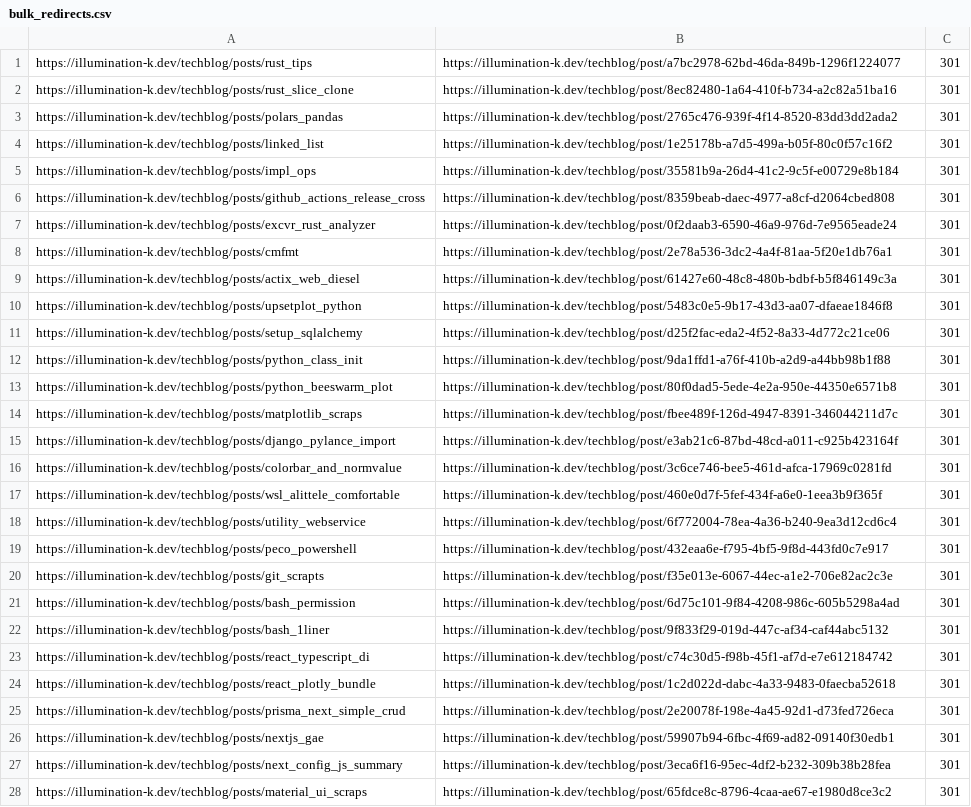
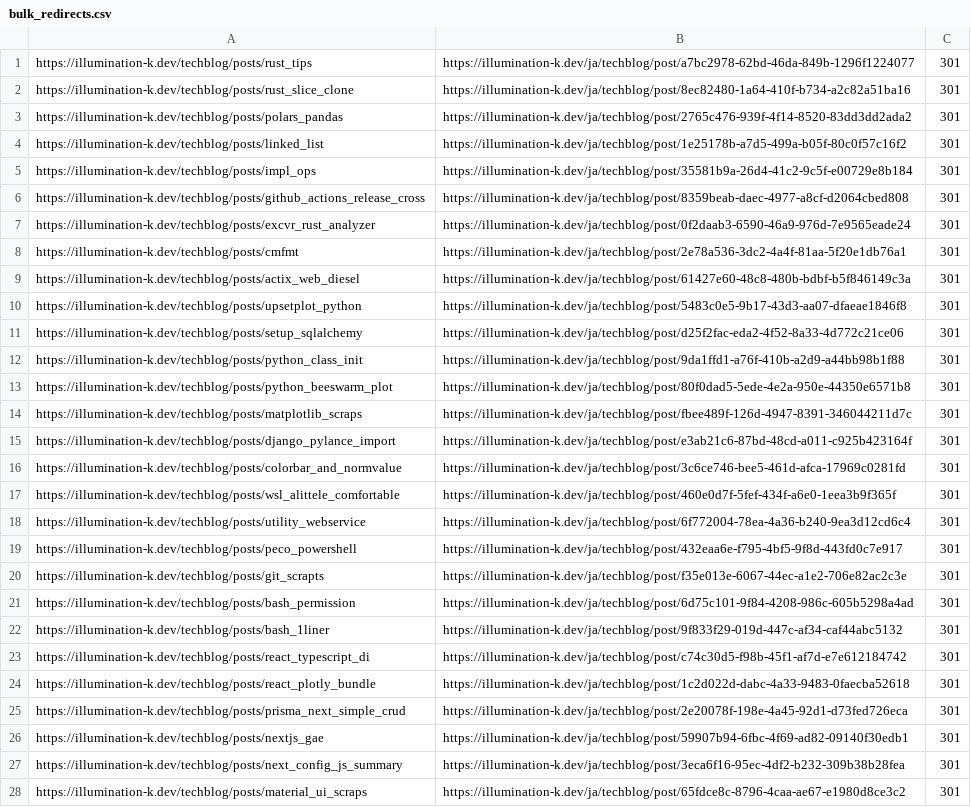
Before and after one commit to illumination-k/site, a CSV file: etc/cloudflare/bulk_redirects.csv, drawn as a sheet; only a part is shown; the diff covers the shown part only; the diff names each change by its address in the sheet, - before the commit and + after, or states it on an @@ line.

```diff
--- a/etc/cloudflare/bulk_redirects.csv
+++ b/etc/cloudflare/bulk_redirects.csv
-B1: https://illumination-k.dev/techblog/post/a7bc2978-62bd-46da-849b-1296f1224077
+B1: https://illumination-k.dev/ja/techblog/post/a7bc2978-62bd-46da-849b-1296f1224077
-B2: https://illumination-k.dev/techblog/post/8ec82480-1a64-410f-b734-a2c82a51ba16
+B2: https://illumination-k.dev/ja/techblog/post/8ec82480-1a64-410f-b734-a2c82a51ba16
-B3: https://illumination-k.dev/techblog/post/2765c476-939f-4f14-8520-83dd3dd2ada2
+B3: https://illumination-k.dev/ja/techblog/post/2765c476-939f-4f14-8520-83dd3dd2ada2
-B4: https://illumination-k.dev/techblog/post/1e25178b-a7d5-499a-b05f-80c0f57c16f2
+B4: https://illumination-k.dev/ja/techblog/post/1e25178b-a7d5-499a-b05f-80c0f57c16f2
-B5: https://illumination-k.dev/techblog/post/35581b9a-26d4-41c2-9c5f-e00729e8b184
+B5: https://illumination-k.dev/ja/techblog/post/35581b9a-26d4-41c2-9c5f-e00729e8b184
-B6: https://illumination-k.dev/techblog/post/8359beab-daec-4977-a8cf-d2064cbed808
+B6: https://illumination-k.dev/ja/techblog/post/8359beab-daec-4977-a8cf-d2064cbed808
-B7: https://illumination-k.dev/techblog/post/0f2daab3-6590-46a9-976d-7e9565eade24
+B7: https://illumination-k.dev/ja/techblog/post/0f2daab3-6590-46a9-976d-7e9565eade24
-B8: https://illumination-k.dev/techblog/post/2e78a536-3dc2-4a4f-81aa-5f20e1db76a1
+B8: https://illumination-k.dev/ja/techblog/post/2e78a536-3dc2-4a4f-81aa-5f20e1db76a1
-B9: https://illumination-k.dev/techblog/post/61427e60-48c8-480b-bdbf-b5f846149c3a
+B9: https://illumination-k.dev/ja/techblog/post/61427e60-48c8-480b-bdbf-b5f846149c3a
-B10: https://illumination-k.dev/techblog/post/5483c0e5-9b17-43d3-aa07-dfaeae1846f8
+B10: https://illumination-k.dev/ja/techblog/post/5483c0e5-9b17-43d3-aa07-dfaeae1846f8
-B11: https://illumination-k.dev/techblog/post/d25f2fac-eda2-4f52-8a33-4d772c21ce06
+B11: https://illumination-k.dev/ja/techblog/post/d25f2fac-eda2-4f52-8a33-4d772c21ce06
-B12: https://illumination-k.dev/techblog/post/9da1ffd1-a76f-410b-a2d9-a44bb98b1f88
+B12: https://illumination-k.dev/ja/techblog/post/9da1ffd1-a76f-410b-a2d9-a44bb98b1f88
-B13: https://illumination-k.dev/techblog/post/80f0dad5-5ede-4e2a-950e-44350e6571b8
+B13: https://illumination-k.dev/ja/techblog/post/80f0dad5-5ede-4e2a-950e-44350e6571b8
-B14: https://illumination-k.dev/techblog/post/fbee489f-126d-4947-8391-346044211d7c
+B14: https://illumination-k.dev/ja/techblog/post/fbee489f-126d-4947-8391-346044211d7c
-B15: https://illumination-k.dev/techblog/post/e3ab21c6-87bd-48cd-a011-c925b423164f
+B15: https://illumination-k.dev/ja/techblog/post/e3ab21c6-87bd-48cd-a011-c925b423164f
-B16: https://illumination-k.dev/techblog/post/3c6ce746-bee5-461d-afca-17969c0281fd
+B16: https://illumination-k.dev/ja/techblog/post/3c6ce746-bee5-461d-afca-17969c0281fd
-B17: https://illumination-k.dev/techblog/post/460e0d7f-5fef-434f-a6e0-1eea3b9f365f
+B17: https://illumination-k.dev/ja/techblog/post/460e0d7f-5fef-434f-a6e0-1eea3b9f365f
-B18: https://illumination-k.dev/techblog/post/6f772004-78ea-4a36-b240-9ea3d12cd6c4
+B18: https://illumination-k.dev/ja/techblog/post/6f772004-78ea-4a36-b240-9ea3d12cd6c4
-B19: https://illumination-k.dev/techblog/post/432eaa6e-f795-4bf5-9f8d-443fd0c7e917
+B19: https://illumination-k.dev/ja/techblog/post/432eaa6e-f795-4bf5-9f8d-443fd0c7e917
-B20: https://illumination-k.dev/techblog/post/f35e013e-6067-44ec-a1e2-706e82ac2c3e
+B20: https://illumination-k.dev/ja/techblog/post/f35e013e-6067-44ec-a1e2-706e82ac2c3e
-B21: https://illumination-k.dev/techblog/post/6d75c101-9f84-4208-986c-605b5298a4ad
+B21: https://illumination-k.dev/ja/techblog/post/6d75c101-9f84-4208-986c-605b5298a4ad
-B22: https://illumination-k.dev/techblog/post/9f833f29-019d-447c-af34-caf44abc5132
+B22: https://illumination-k.dev/ja/techblog/post/9f833f29-019d-447c-af34-caf44abc5132
-B23: https://illumination-k.dev/techblog/post/c74c30d5-f98b-45f1-af7d-e7e612184742
+B23: https://illumination-k.dev/ja/techblog/post/c74c30d5-f98b-45f1-af7d-e7e612184742
-B24: https://illumination-k.dev/techblog/post/1c2d022d-dabc-4a33-9483-0faecba52618
+B24: https://illumination-k.dev/ja/techblog/post/1c2d022d-dabc-4a33-9483-0faecba52618
-B25: https://illumination-k.dev/techblog/post/2e20078f-198e-4a45-92d1-d73fed726eca
+B25: https://illumination-k.dev/ja/techblog/post/2e20078f-198e-4a45-92d1-d73fed726eca
-B26: https://illumination-k.dev/techblog/post/59907b94-6fbc-4f69-ad82-09140f30edb1
+B26: https://illumination-k.dev/ja/techblog/post/59907b94-6fbc-4f69-ad82-09140f30edb1
-B27: https://illumination-k.dev/techblog/post/3eca6f16-95ec-4df2-b232-309b38b28fea
+B27: https://illumination-k.dev/ja/techblog/post/3eca6f16-95ec-4df2-b232-309b38b28fea
-B28: https://illumination-k.dev/techblog/post/65fdce8c-8796-4caa-ae67-e1980d8ce3c2
+B28: https://illumination-k.dev/ja/techblog/post/65fdce8c-8796-4caa-ae67-e1980d8ce3c2
```
Also changed, not shown: 41 edited cells elsewhere in this file, 2 other files.
